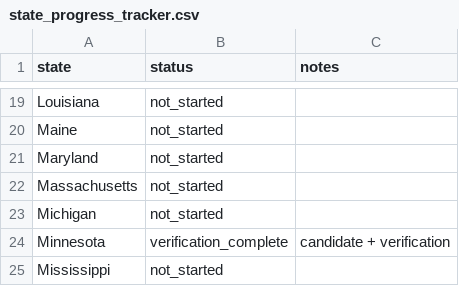
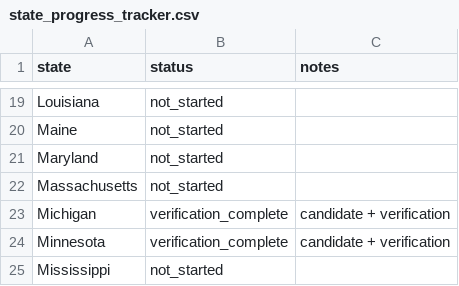
Before and after one commit to Endalk-Chala/Immigrant-Journalism-National-Map, a CSV file: data/logs/state_progress_tracker.csv, drawn as a sheet; only a part is shown, gaps mark what is left out.

Commit message:
Mark Michigan verification complete

```diff
--- a/data/logs/state_progress_tracker.csv
+++ b/data/logs/state_progress_tracker.csv
@@ -22,3 +22,3 @@ Maryland,not_started,
 Massachusetts,not_started,
-Michigan,not_started,
+Michigan,verification_complete,candidate + verification
 Minnesota,verification_complete,candidate + verification
```
